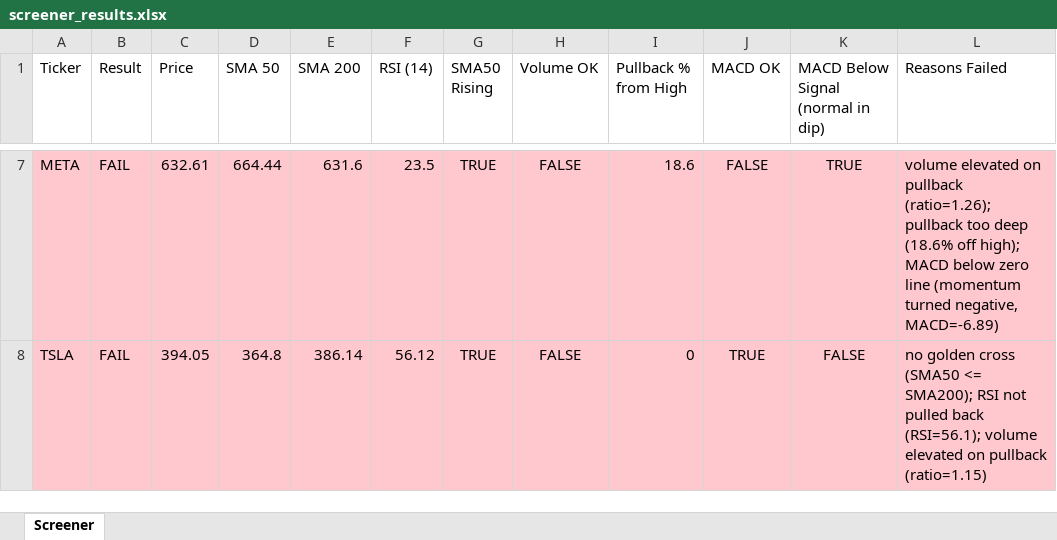
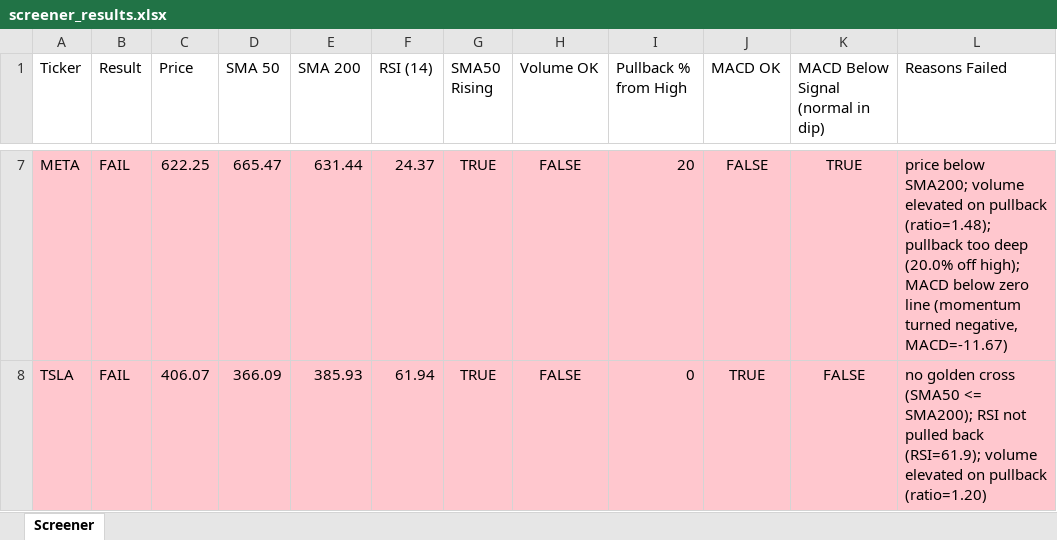
Before and after one commit to Spiky0315/Stock-screener, an Excel workbook: Output/screener_results.xlsx, sheet Screener, drawn as a sheet; only a part is shown, gaps mark what is left out; values as stored, in another font and other column widths than the file's, no borders; the diff covers the shown part only; the diff names each change by its address in the sheet, - before the commit and + after, or states it on an @@ line.

```diff
--- a/Output/screener_results.xlsx (sheet Screener)
+++ b/Output/screener_results.xlsx (sheet Screener)
-C7 (Price): 632.61
+C7 (Price): 622.25
-D7 (SMA 50): 664.44
+D7 (SMA 50): 665.47
-E7 (SMA 200): 631.6
+E7 (SMA 200): 631.44
-F7 (RSI (14)): 23.5
+F7 (RSI (14)): 24.37
-I7 (Pullback % from High): 18.6
+I7 (Pullback % from High): 20
-L7 (Reasons Failed): volume elevated on pullback (ratio=1.26); pullback too deep (18.6% off high); MACD below zero line (momentum turned negative, MACD=-6.89)
+L7 (Reasons Failed): price below SMA200; volume elevated on pullback (ratio=1.48); pullback too deep (20.0% off high); MACD below zero line (momentum turned negative, MACD=-11.67)
-C8 (Price): 394.05
+C8 (Price): 406.07
-D8 (SMA 50): 364.8
+D8 (SMA 50): 366.09
-E8 (SMA 200): 386.14
+E8 (SMA 200): 385.93
-F8 (RSI (14)): 56.12
+F8 (RSI (14)): 61.94
-L8 (Reasons Failed): …pulled back (RSI=56.1); volume elevated on pullback (ratio=1.15)
+L8 (Reasons Failed): …pulled back (RSI=61.9); volume elevated on pullback (ratio=1.20)
```
Also changed, not shown: 31 edited cells elsewhere in this sheet.
